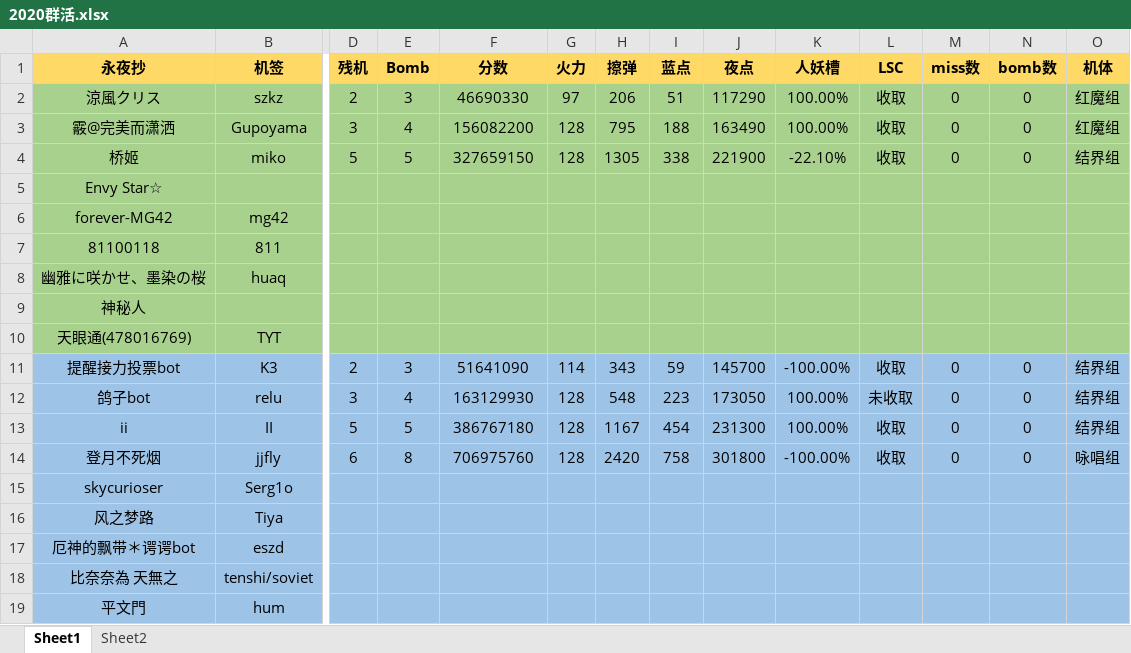
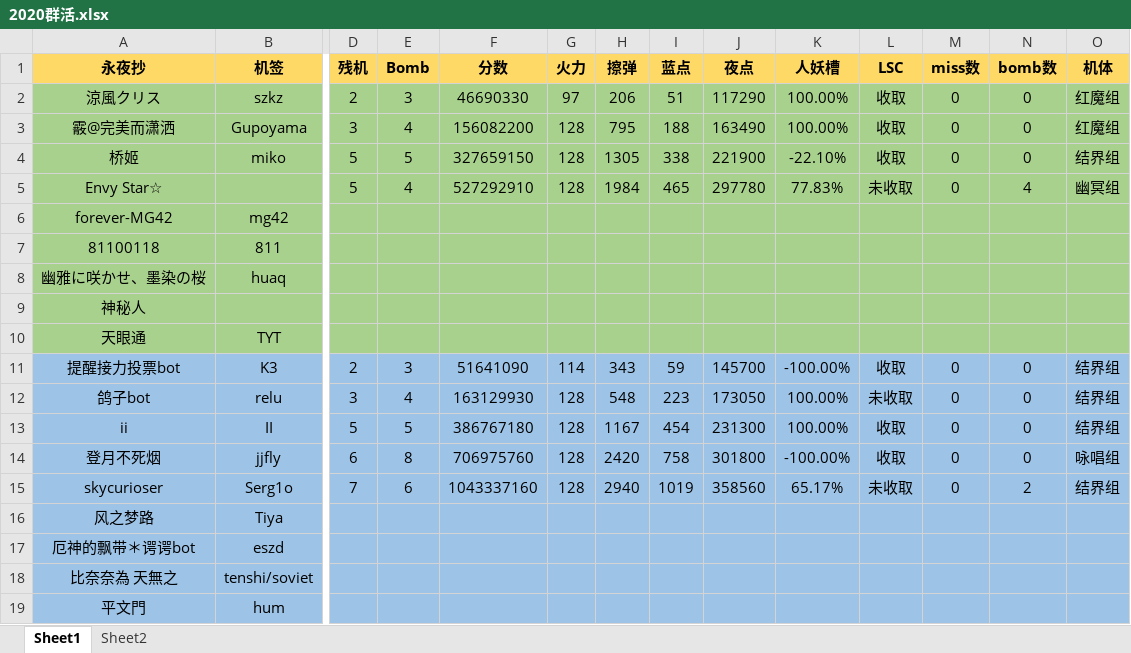
Before and after one commit to Hieda-no-TzZ/TouHou.github.io, an Excel workbook: 2020群活.xlsx, sheet Sheet1, drawn as a sheet; only a part is shown, gaps mark what is left out; values as stored, in another font and other column widths than the file's, no borders; the diff names each change by its address in the sheet, - before the commit and + after, or states it on an @@ line.

Commit message:
zhanbao

```diff
--- a/2020群活.xlsx (sheet Sheet1)
+++ b/2020群活.xlsx (sheet Sheet1)
-D5 (残机): (empty)
+D5 (残机): 5
-E5 (Bomb): (empty)
+E5 (Bomb): 4
-F5 (分数): (empty)
+F5 (分数): 527292910
-G5 (火力): (empty)
+G5 (火力): 128
-H5 (擦弹): (empty)
+H5 (擦弹): 1984
-I5 (蓝点): (empty)
+I5 (蓝点): 465
-J5 (夜点): (empty)
+J5 (夜点): 297780
-K5 (人妖槽): (empty)
+K5 (人妖槽): 77.83%
-L5 (LSC): (empty)
+L5 (LSC): 未收取
-M5 (miss数): (empty)
+M5 (miss数): 0
-N5 (bomb数): (empty)
+N5 (bomb数): 4
-O5 (机体): (empty)
+O5 (机体): 幽冥组
-A10 (永夜抄): 天眼通(478016769)
+A10 (永夜抄): 天眼通
-D15 (残机): (empty)
+D15 (残机): 7
-E15 (Bomb): (empty)
+E15 (Bomb): 6
-F15 (分数): (empty)
+F15 (分数): 1043337160
-G15 (火力): (empty)
+G15 (火力): 128
-H15 (擦弹): (empty)
+H15 (擦弹): 2940
-I15 (蓝点): (empty)
+I15 (蓝点): 1019
-J15 (夜点): (empty)
+J15 (夜点): 358560
-K15 (人妖槽): (empty)
+K15 (人妖槽): 65.17%
-L15 (LSC): (empty)
+L15 (LSC): 未收取
-M15 (miss数): (empty)
+M15 (miss数): 0
-N15 (bomb数): (empty)
+N15 (bomb数): 2
-O15 (机体): (empty)
+O15 (机体): 结界组
```
